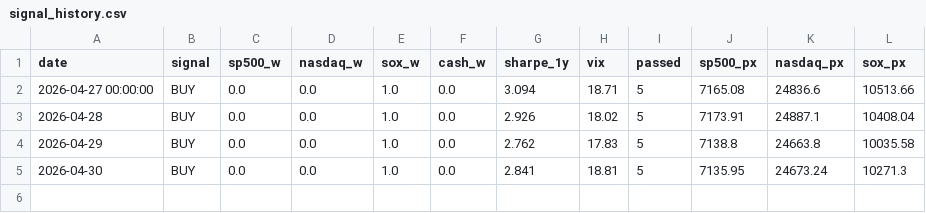
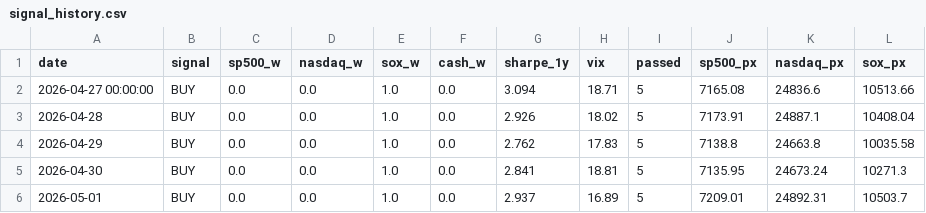
Before and after one commit to shchoi2612/AI-ML, a CSV file: AI-ML-midterm/signal_history.csv, drawn as a sheet.

```diff
--- a/AI-ML-midterm/signal_history.csv
+++ b/AI-ML-midterm/signal_history.csv
@@ -5 +5,2 @@ date,signal,sp500_w,nasdaq_w,sox_w,cash_w,sharpe_1y,vix,passed,sp500_px,nasdaq_p
 2026-04-30,BUY,0.0,0.0,1.0,0.0,2.841,18.81,5,7135.95,24673.24,10271.3
+2026-05-01,BUY,0.0,0.0,1.0,0.0,2.937,16.89,5,7209.01,24892.31,10503.7
```
